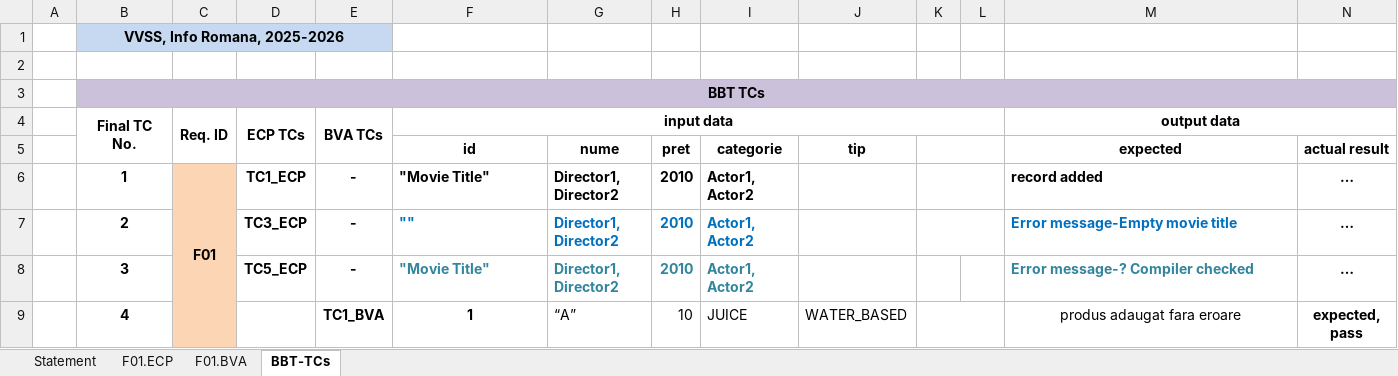
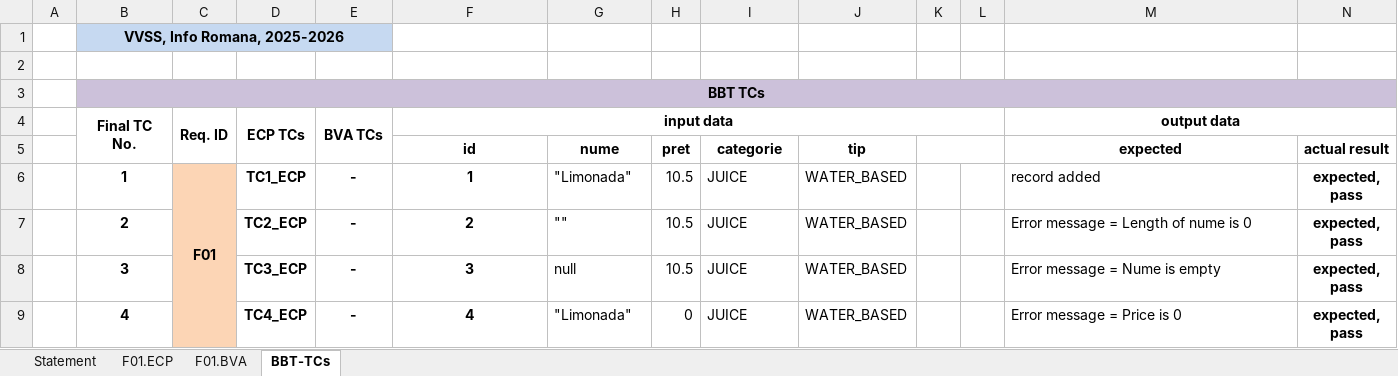
Before and after one commit to EdiBOI25/VVSS-MyDrinkShop, an Excel workbook: docs/Lab02/Lab02_BBT_TCs_Form_Modified.xlsx, sheet BBT-TCs, drawn as a sheet; only a part is shown; values as stored, in another font and other column widths than the file's, no borders; removed rows and columns are numbered as before the commit, all else as after; the diff covers the shown part only; the diff names each change by its address in the sheet, - before the commit and + after, or states it on an @@ line.

```diff
--- a/docs/Lab02/Lab02_BBT_TCs_Form_Modified.xlsx (sheet BBT-TCs)
+++ b/docs/Lab02/Lab02_BBT_TCs_Form_Modified.xlsx (sheet BBT-TCs)
-F6 (input data): "Movie Title"
+F6 (input data): 1
-F6:F8 alignment: left
+F6:F8 alignment: center
-G6: Director1, Director2
+G6: "Limonada"
-G6:I8 bold: on
+G6:I8 bold: off
-H6:H8: 2010
+H6:H8: 10.5
-I6:I8: Actor1, Actor2
+I6:I8: JUICE
-J6:J8: (empty)
+J6:J8: WATER_BASED
-K6:L6 merged
-M6:M8 bold: on
+M6:M8 bold: off
-N6:N8: …
+N6:N8: expected, pass
-D7 (ECP TCs): TC3_ECP
+D7 (ECP TCs): TC2_ECP
-F7 (input data): ""
+F7 (input data): 2
-F7:I7 text colour: #0070C0
+F7:I7 text colour: black
-G7: Director1, Director2
+G7: ""
-K7:L7 merged
-M7 (output data): Error message-Empty movie title
+M7 (output data): Error message = Length of nume is 0
-M7 text colour: #0070C0
+M7 text colour: black
-D8 (ECP TCs): TC5_ECP
+D8 (ECP TCs): TC3_ECP
-F8 (input data): "Movie Title"
+F8 (input data): 3
-F8:I8 text colour: #31859C
+F8:I8 text colour: black
-G8: Director1, Director2
+G8: null
-M8 (output data): Error message-? Compiler checked
+M8 (output data): Error message = Nume is empty
-M8 text colour: #31859C
+M8 text colour: black
-D9 (ECP TCs): (empty)
+D9 (ECP TCs): TC4_ECP
-E9 (BVA TCs): TC1_BVA
+E9 (BVA TCs): -
-F9 (input data): 1
+F9 (input data): 4
-G9: “A”
+G9: "Limonada"
-H9: 10
+H9: 0
-K9:L9 merged
-M9 (output data): produs adaugat fara eroare
+M9 (output data): Error message = Price is 0
-M9 alignment: center
+M9 alignment: left
```
Also changed, not shown: 4 added rows, 32 edited cells, cell formats and merged cells elsewhere in this sheet, sheet F01.ECP, sheet Statement, 2 other files.
